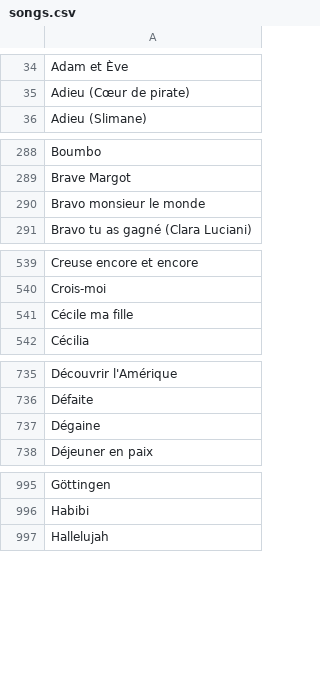
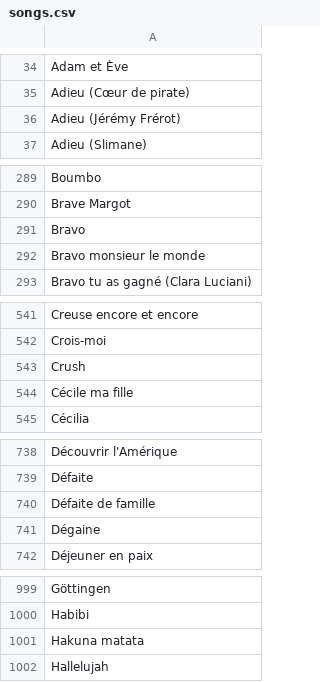
Before and after one commit to MickaelFontes/noplp-stats, a CSV file: data/songs.csv, drawn as a sheet; only a part is shown, gaps mark what is left out; the diff covers the shown part only.

```diff
--- a/data/songs.csv
+++ b/data/songs.csv
@@ -35,2 +35,3 @@ Adam et Ève
 Adieu (Cœur de pirate)
+Adieu (Jérémy Frérot)
 Adieu (Slimane)
@@ -289,2 +290,3 @@ Boumbo
 Brave Margot
+Bravo
 Bravo monsieur le monde
@@ -540,2 +542,3 @@ Creuse encore et encore
 Crois-moi
+Crush
 Cécile ma fille
@@ -736,2 +739,3 @@ Découvrir l'Amérique
 Défaite
+Défaite de famille
 Dégaine
@@ -996,2 +1000,3 @@ Göttingen
 Habibi
+Hakuna matata
 Hallelujah
```
Also changed, not shown: 5 added rows and 1 removed row elsewhere in this file, data/coverage_graph.csv, data/global_ranking.csv, 1 other file.
